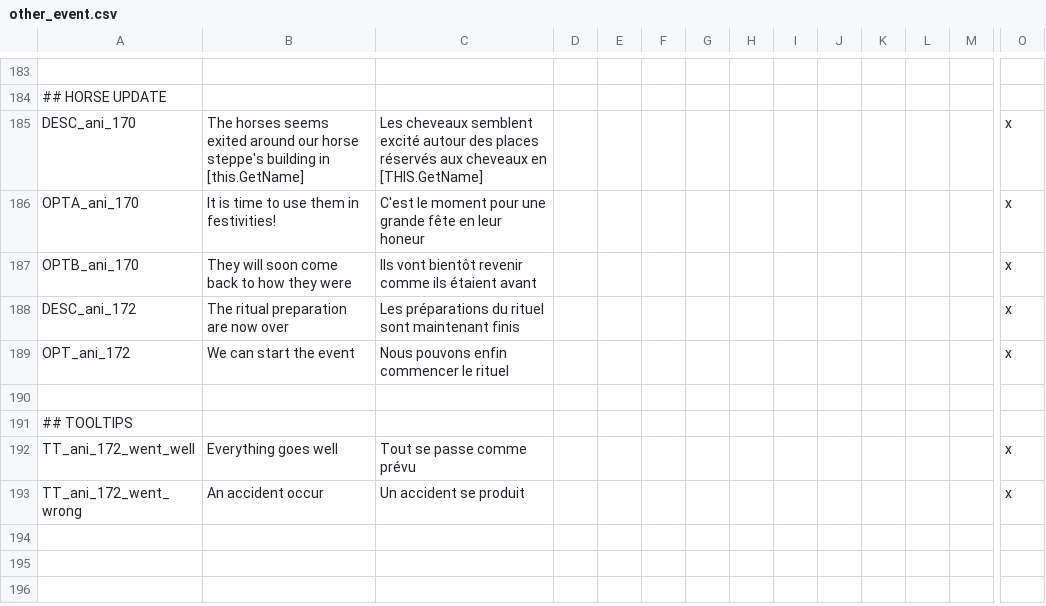
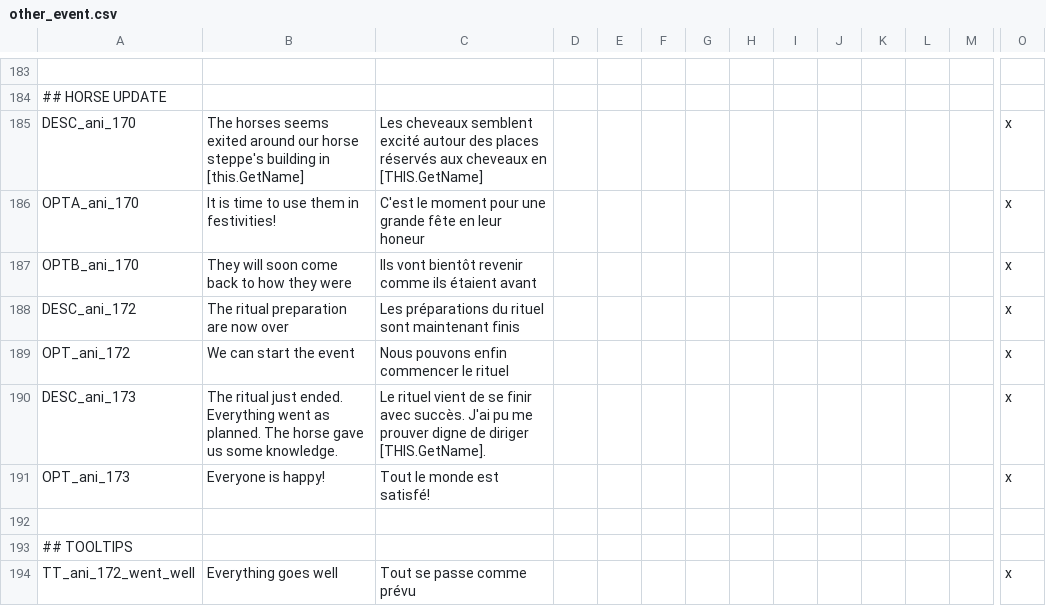
Before and after one commit to asmuro1/animals-plus, a CSV file: animals_update/localisation/other_event.csv, drawn as a sheet; only a part is shown, gaps mark what is left out; the shorter side is filled out with more unchanged rows; rows hold the shown columns only; the diff names each change by its address in the sheet, - before the commit and + after, or states it on an @@ line.

Commit message:
cul_2 - event ritual is successfuil

```diff
--- a/animals_update/localisation/other_event.csv
+++ b/animals_update/localisation/other_event.csv
+row 190: DESC_ani_173 | The ritual just ended. Everything went as planned. The horse gave us some knowledge. | Le rituel vient de se finir avec succès. J'ai pu me prouver digne de diriger [THIS.GetName]. |  |  |  |  |  |  |  |  |  |  | x
+row 191: OPT_ani_173 | Everyone is happy! | Tout le monde est satisfé! |  |  |  |  |  |  |  |  |  |  | x
```
Also changed, not shown: 1 other file.
